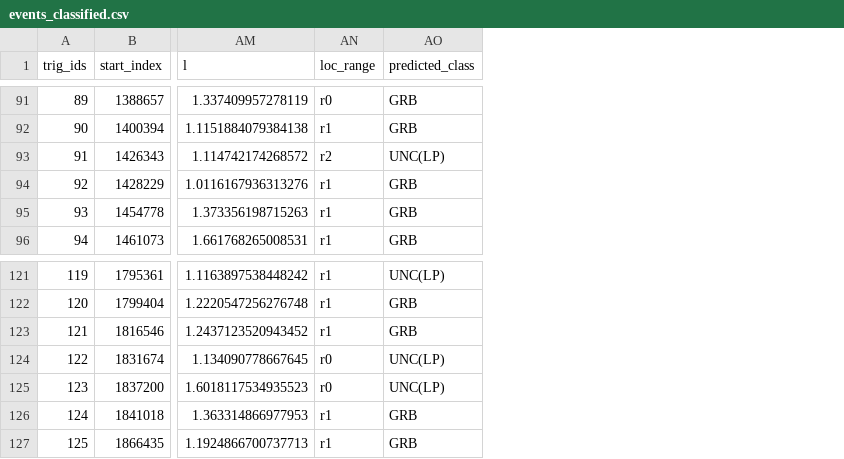
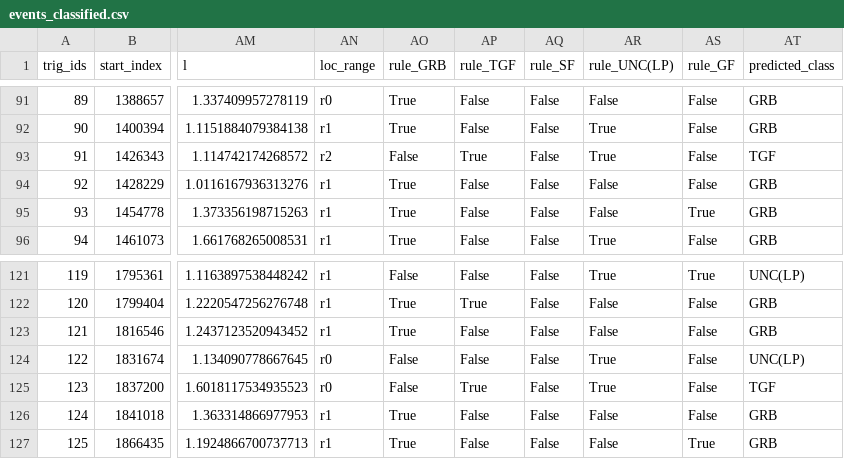
Before and after one commit to johnh-04/DeepGRB, a CSV file: data/runs/2019-03-01_2019-06-30/engine-v2/results/events_classified.csv, drawn as a sheet; only a part is shown, gaps mark what is left out; addresses are those after the commit; the diff covers the shown part only; the diff names each change by its address in the sheet, - before the commit and + after, or states it on an @@ line.

Commit message:
Report the heuristic classifier as Crupi's baseline, per-rule metrics, XGBoost plan
- classify stores one flag per rule; validate reports one-vs-rest metrics per
  rule (as in Crupi's script) and the single-label view as secondary.
- Report, BASELINE and docs/WORKING_RULES.md state the provenance of the rules (decision
  tree thresholds refined by hand; random forest for feature study), what is
  missing (FP rule, tsfel fe_* features) and the XGBoost phase plan.
- Previous classification output archived locally in data/_archive_20261003/.

```diff
--- a/data/runs/2019-03-01_2019-06-30/engine-v2/results/events_classified.csv
+++ b/data/runs/2019-03-01_2019-06-30/engine-v2/results/events_classified.csv
+column AO (rule_GRB), rows 91-96: True | True | False | True | True | True; rows 121-127: False | True | True | False | False | True | True
+column AP (rule_TGF), rows 91-96: False | False | True | False | False | False; rows 121-127: False | True | False | False | True | False | False
+column AQ (rule_SF), rows 91-96: all False; rows 121-127: all False
+column AR (rule_UNC(LP)), rows 91-96: False | True | True | False | False | True; rows 121-127: True | False | False | True | True | False | False
+column AS (rule_GF), rows 91-96: False | False | False | False | True | False; rows 121-127: True | False | False | False | False | False | True
-AT93 (predicted_class): UNC(LP)
+AT93 (predicted_class): TGF
-AT125 (predicted_class): UNC(LP)
+AT125 (predicted_class): TGF
```
Also changed, not shown: 5 edited cells elsewhere in this file, benchmark/out/classification_vs_crupi.csv, benchmark/out/events_without_counterpart.csv, 6 other files.
